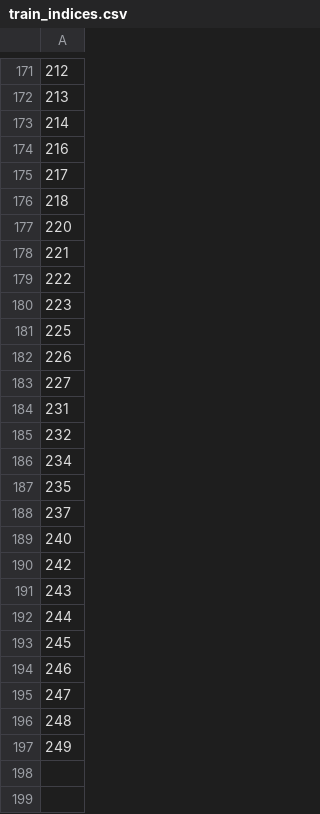
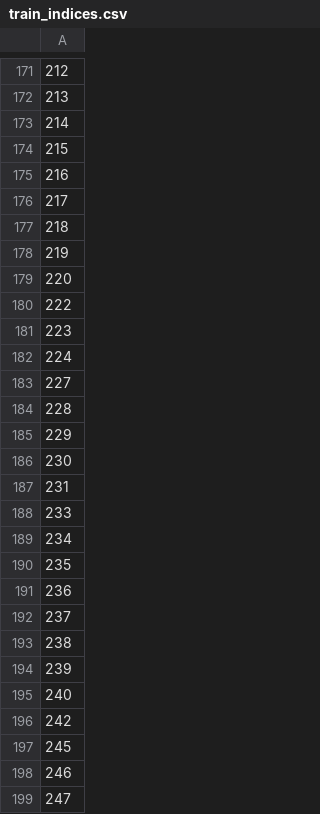
Before and after one commit to rei111111/Thesis_Project, a CSV file: data/train_indices.csv, drawn as a sheet; only a part is shown, gaps mark what is left out; removed rows and columns are numbered as before the commit, all else as after; the diff covers the shown part only; the diff names each change by its address in the sheet, - before the commit and + after, or states it on an @@ line.

```diff
--- a/data/train_indices.csv
+++ b/data/train_indices.csv
+row 174: 215
+row 178: 219
-row 178: 221
-A182: 225
+A182: 224
-row 182: 226
+row 184: 228
+row 185: 229
+row 186: 230
-A188: 232
+A188: 233
+row 191: 236
+row 193: 238
+row 194: 239
-row 191: 243
-row 192: 244
-row 196: 248
-row 197: 249
```
Also changed, not shown: 20 added rows, 20 removed rows and 11 edited cells elsewhere in this file, 10 other files.
